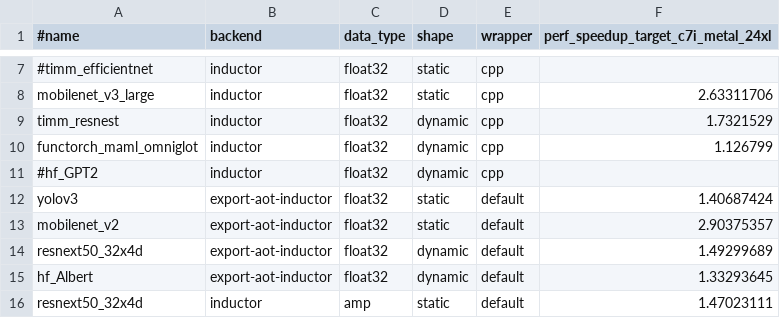
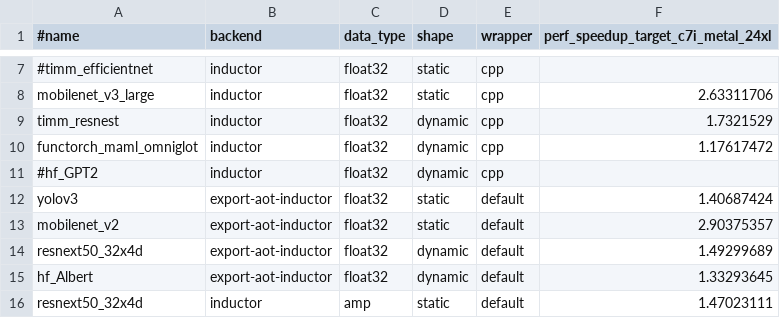
Before and after one commit to axanitzozra/pytorch, a CSV file: benchmarks/dynamo/expected_ci_speedup_inductor_torchbench_cpu.csv, drawn as a sheet; only a part is shown, gaps mark what is left out.

```diff
--- a/benchmarks/dynamo/expected_ci_speedup_inductor_torchbench_cpu.csv
+++ b/benchmarks/dynamo/expected_ci_speedup_inductor_torchbench_cpu.csv
@@ -9,3 +9,3 @@ mobilenet_v3_large,inductor,float32,static,cpp,2.63311706
 timm_resnest,inductor,float32,dynamic,cpp,1.7321529
-functorch_maml_omniglot,inductor,float32,dynamic,cpp,1.126799
+functorch_maml_omniglot,inductor,float32,dynamic,cpp,1.17617472
 #hf_GPT2,inductor,float32,dynamic,cpp,
```
Also changed, not shown: 4 other files.
